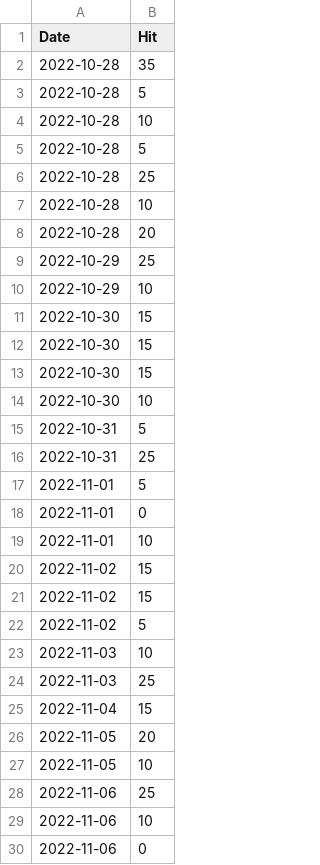
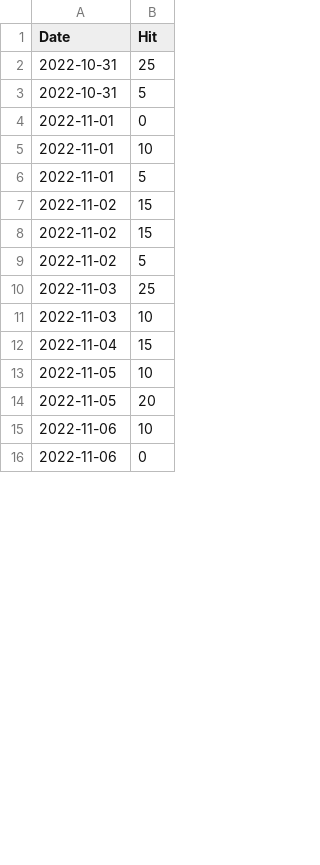
Before and after one commit to notsmart-af/streamlit, a CSV file: data/TrTr.csv, drawn as a sheet; only a part is shown; the diff covers the shown part only.

```diff
--- a/data/TrTr.csv
+++ b/data/TrTr.csv
@@ -1,20 +1,7 @@
 Date,Hit
-2022-10-28,35
-2022-10-28,5
-2022-10-28,10
-2022-10-28,5
-2022-10-28,25
-2022-10-28,10
-2022-10-28,20
-2022-10-29,25
-2022-10-29,10
-2022-10-30,15
-2022-10-30,15
-2022-10-30,15
-2022-10-30,10
+2022-10-31,25
 2022-10-31,5
-2022-10-31,25
-2022-11-01,5
 2022-11-01,0
 2022-11-01,10
+2022-11-01,5
 2022-11-02,15
@@ -22,8 +9,7 @@ Date,Hit
 2022-11-02,5
+2022-11-03,25
 2022-11-03,10
-2022-11-03,25
 2022-11-04,15
+2022-11-05,10
 2022-11-05,20
-2022-11-05,10
-2022-11-06,25
 2022-11-06,10
```
Also changed, not shown: 13 added rows elsewhere in this file, data/Fib.csv, data/Spi.csv, 17 other files.
